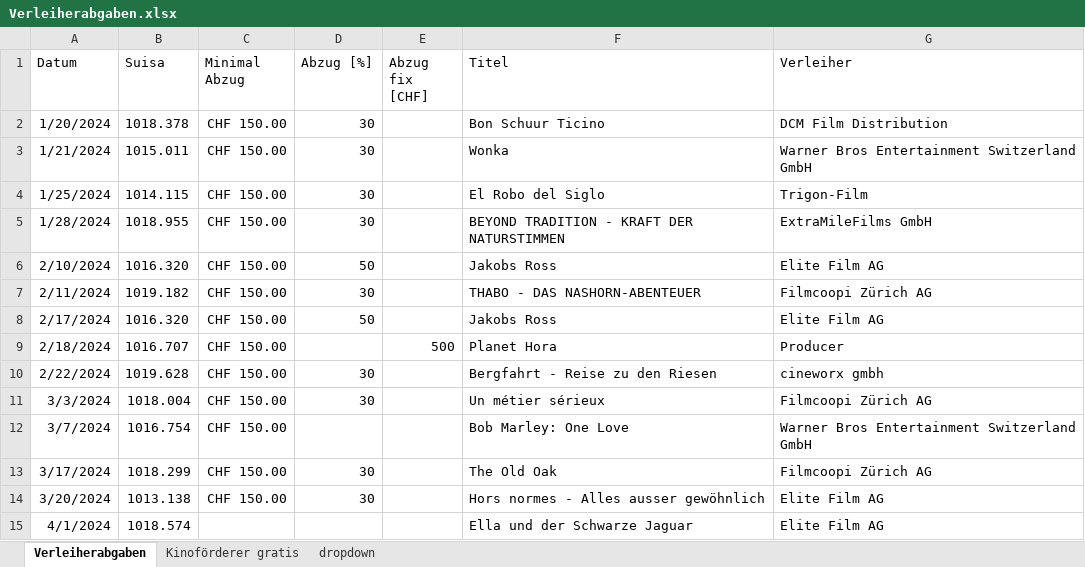
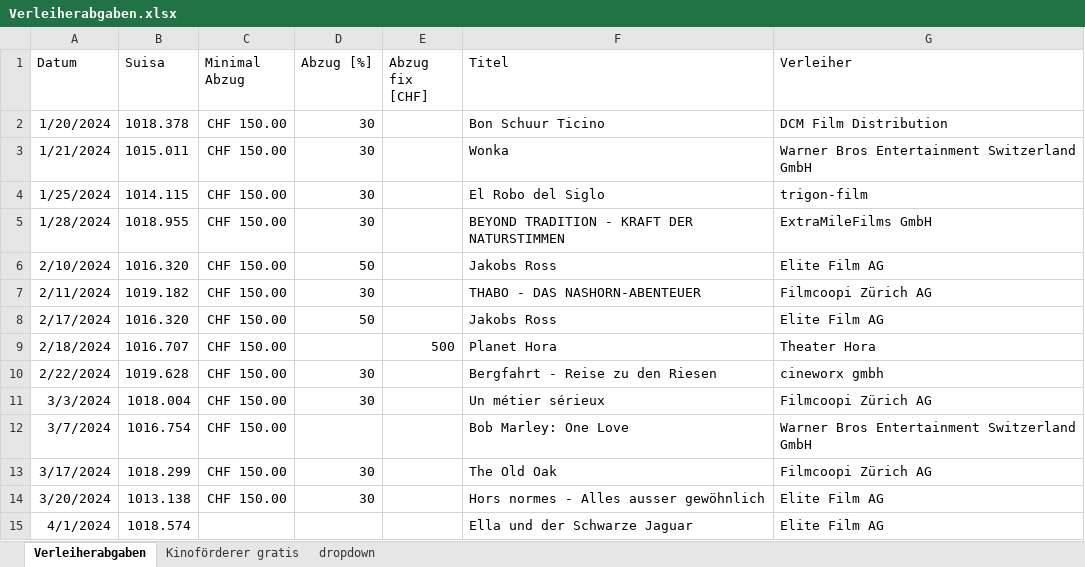
Before and after one commit to slvwagner/Kinoklub, an Excel workbook: Input/Verleiherabgaben.xlsx, sheet Verleiherabgaben, drawn as a sheet; only a part is shown; values as stored, in another font and other column widths than the file's, no borders; table styles not drawn; the diff names each change by its address in the sheet, - before the commit and + after, or states it on an @@ line.

Commit message:
Verleiheradressen

```diff
--- a/Input/Verleiherabgaben.xlsx (sheet Verleiherabgaben)
+++ b/Input/Verleiherabgaben.xlsx (sheet Verleiherabgaben)
-G4 (Verleiher): Trigon-Film
+G4 (Verleiher): trigon-film
-G9 (Verleiher): Producer
+G9 (Verleiher): Theater Hora
```
Also changed, not shown: sheet Kinoförderer gratis.
